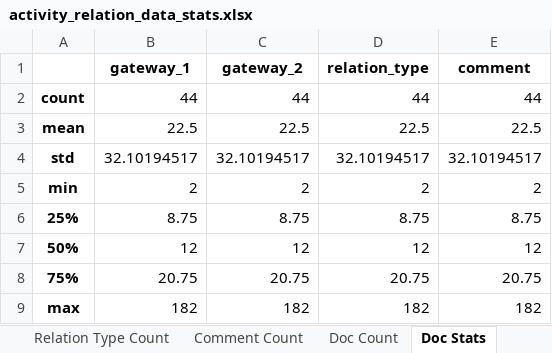
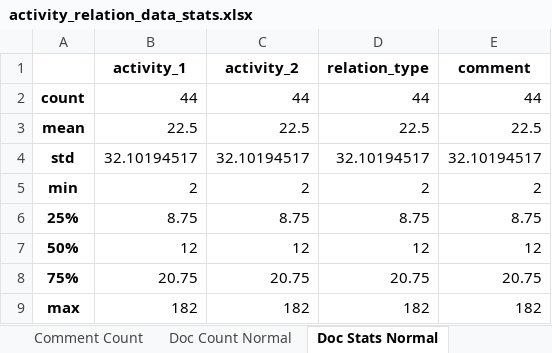
Before and after one commit to Janek7/gateway-extraction, an Excel workbook: data/paper_stats/activity_relation/activity_relation_data_stats.xlsx, sheet Doc Stats Normal, drawn as a sheet; values as stored, in another font and other column widths than the file's, no borders; the diff names each change by its address in the sheet, - before the commit and + after, or states it on an @@ line.

Commit message:
activity_relation_data_preparation: add non-related relations for the remaining activity pairs

```diff
--- a/data/paper_stats/activity_relation/activity_relation_data_stats.xlsx (sheet Doc Stats Normal)
+++ b/data/paper_stats/activity_relation/activity_relation_data_stats.xlsx (sheet Doc Stats Normal)
-sheet tab: Doc Count
+sheet tab: Doc Count Normal
-sheet tab: Doc Stats
+sheet tab: Doc Stats Normal
-B1: gateway_1
+B1: activity_1
-C1: gateway_2
+C1: activity_2
```
Also changed, not shown: sheet Relation Type Count, sheet Comment Count, sheet Doc Count Normal, other sheet tabs, 5 other files.
